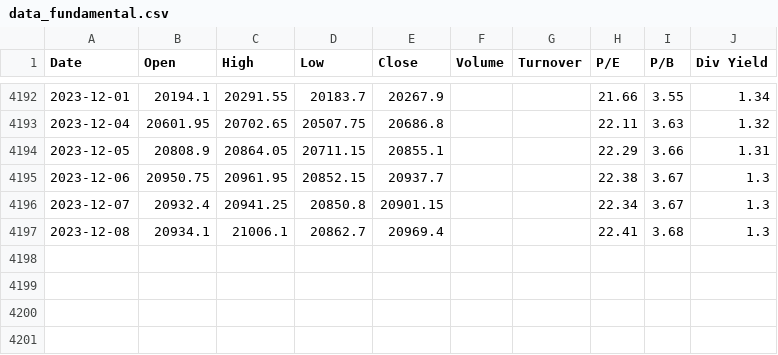
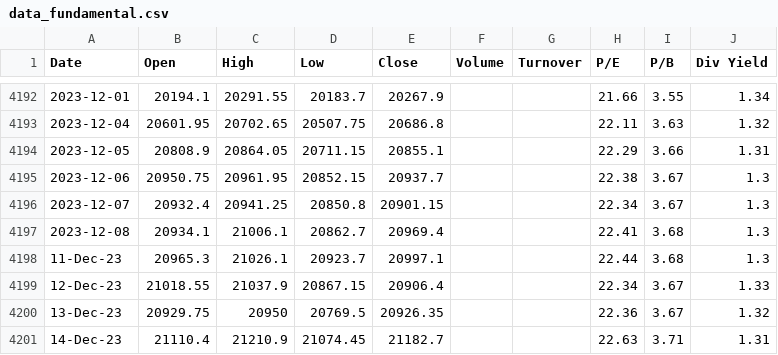
Before and after one commit to anirbanghoshsbi/data, a CSV file: data_fundamental.csv, drawn as a sheet; only a part is shown, gaps mark what is left out; the diff names each change by its address in the sheet, - before the commit and + after, or states it on an @@ line.

Commit message:
Update data_fundamental.csv

```diff
--- a/data_fundamental.csv
+++ b/data_fundamental.csv
+row 4198: 11-Dec-23 | 20965.3 | 21026.1 | 20923.7 | 20997.1 |  |  | 22.44 | 3.68 | 1.3
+row 4199: 12-Dec-23 | 21018.55 | 21037.9 | 20867.15 | 20906.4 |  |  | 22.34 | 3.67 | 1.33
+row 4200: 13-Dec-23 | 20929.75 | 20950 | 20769.5 | 20926.35 |  |  | 22.36 | 3.67 | 1.32
+row 4201: 14-Dec-23 | 21110.4 | 21210.9 | 21074.45 | 21182.7 |  |  | 22.63 | 3.71 | 1.31
```
